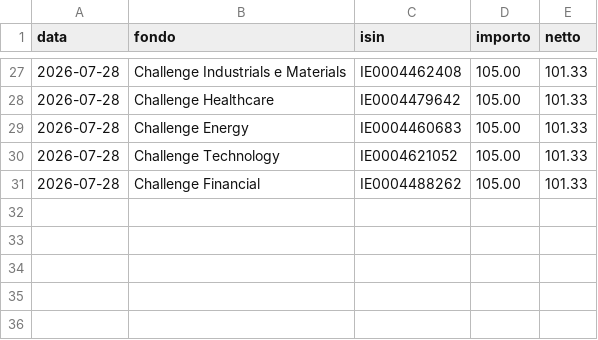
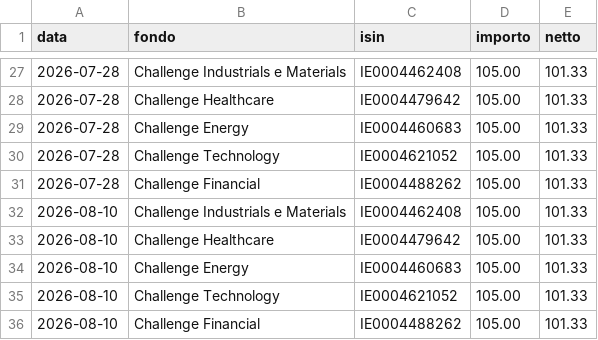
Before and after one commit to SapoFileStorage/fondi-mediolanum, a CSV file: data/versamenti.csv, drawn as a sheet; only a part is shown, gaps mark what is left out.

Commit message:
Update versamenti.csv

```diff
--- a/data/versamenti.csv
+++ b/data/versamenti.csv
@@ -31 +31,6 @@ data,fondo,isin,importo,netto
 2026-07-28,Challenge Financial,IE0004488262,105.00,101.33
+2026-08-10,Challenge Industrials e Materials,IE0004462408,105.00,101.33
+2026-08-10,Challenge Healthcare,IE0004479642,105.00,101.33
+2026-08-10,Challenge Energy,IE0004460683,105.00,101.33
+2026-08-10,Challenge Technology,IE0004621052,105.00,101.33
+2026-08-10,Challenge Financial,IE0004488262,105.00,101.33
```
